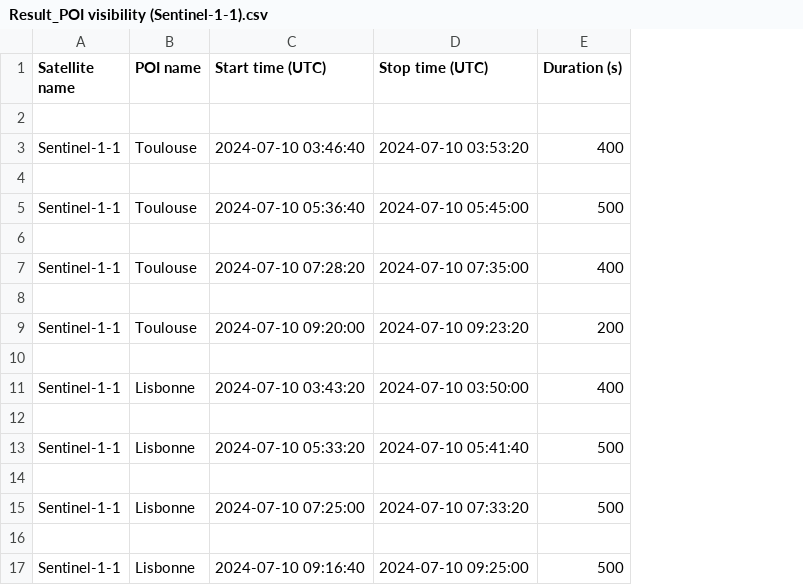
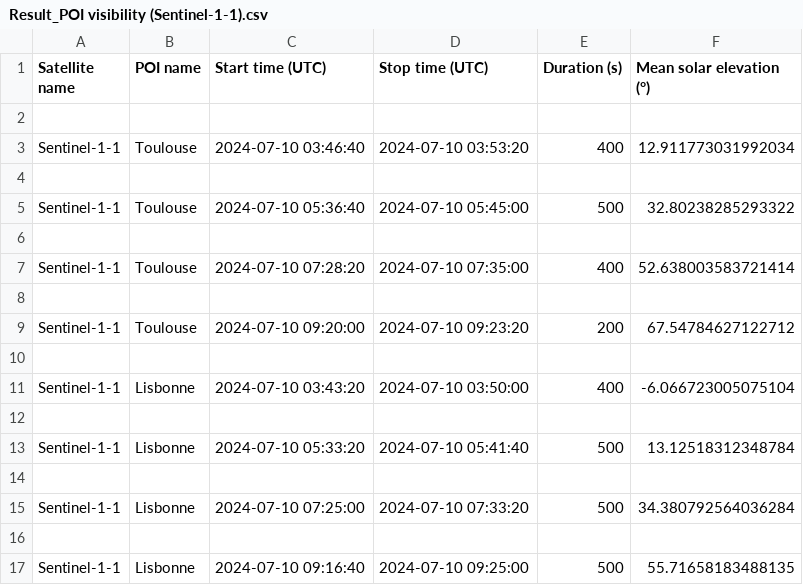
Before and after one commit to leoid3/EO_Tools, a CSV file: code/results/Result_POI visibility (Sentinel-1-1).csv, drawn as a sheet; the diff names each change by its address in the sheet, - before the commit and + after, or states it on an @@ line.

Commit message:
mean elevation added in results

```diff
--- a/code/results/Result_POI visibility (Sentinel-1-1).csv
+++ b/code/results/Result_POI visibility (Sentinel-1-1).csv
+column F (Mean solar elevation (°)), rows 3-17: 12.911773031992034 |  | 32.80238285293322 |  | 52.638003583721414 |  | 67.54784627122712 |  | -6.066723005075104 |  | 13.12518312348784 |  | 34.380792564036284 |  | 55.71658183488135
```
Also changed, not shown: 3 other files.
